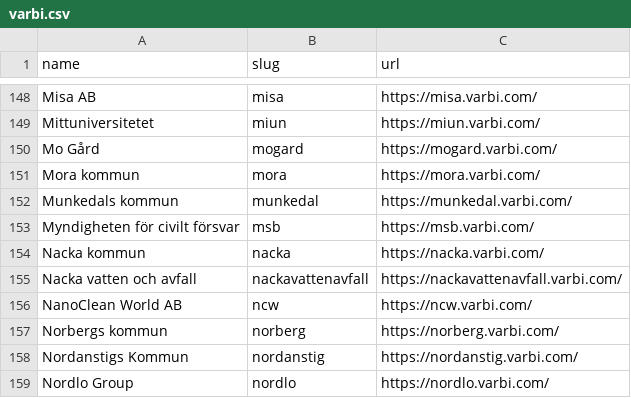
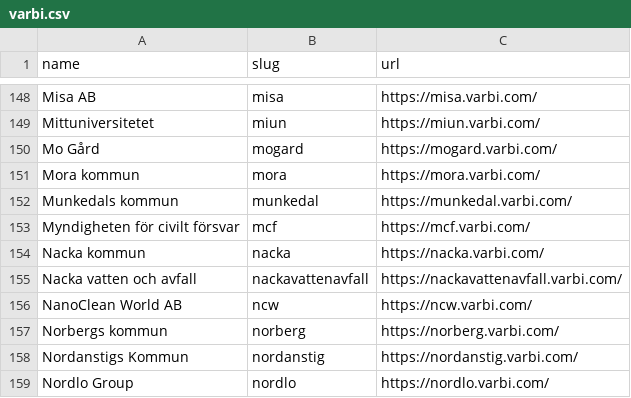
Before and after one commit to kalil0321/ats-scrapers, a CSV file: ats-companies/varbi.csv, drawn as a sheet; only a part is shown, gaps mark what is left out.

Commit message:
Varbi: accept the job site a renamed employer's feed names as its alias

```diff
--- a/ats-companies/varbi.csv
+++ b/ats-companies/varbi.csv
@@ -152,3 +152,3 @@ Mora kommun,mora,https://mora.varbi.com/
 Munkedals kommun,munkedal,https://munkedal.varbi.com/
-Myndigheten för civilt försvar,msb,https://msb.varbi.com/
+Myndigheten för civilt försvar,mcf,https://mcf.varbi.com/
 Nacka kommun,nacka,https://nacka.varbi.com/
```
Also changed, not shown: 2 other files.
